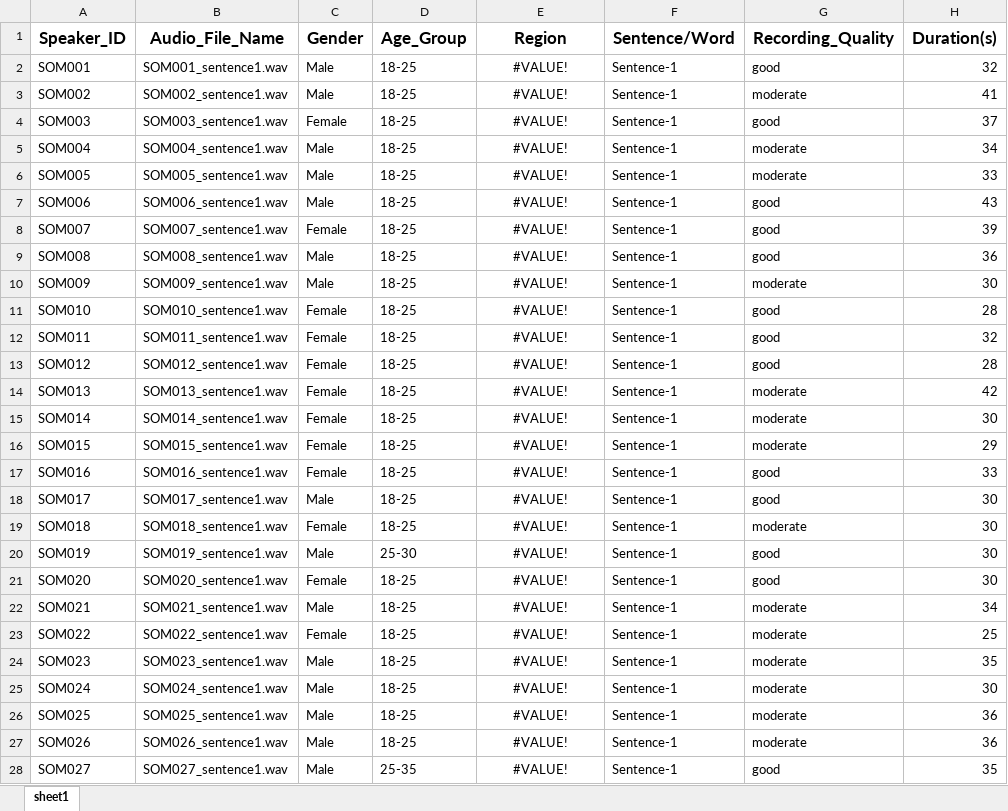
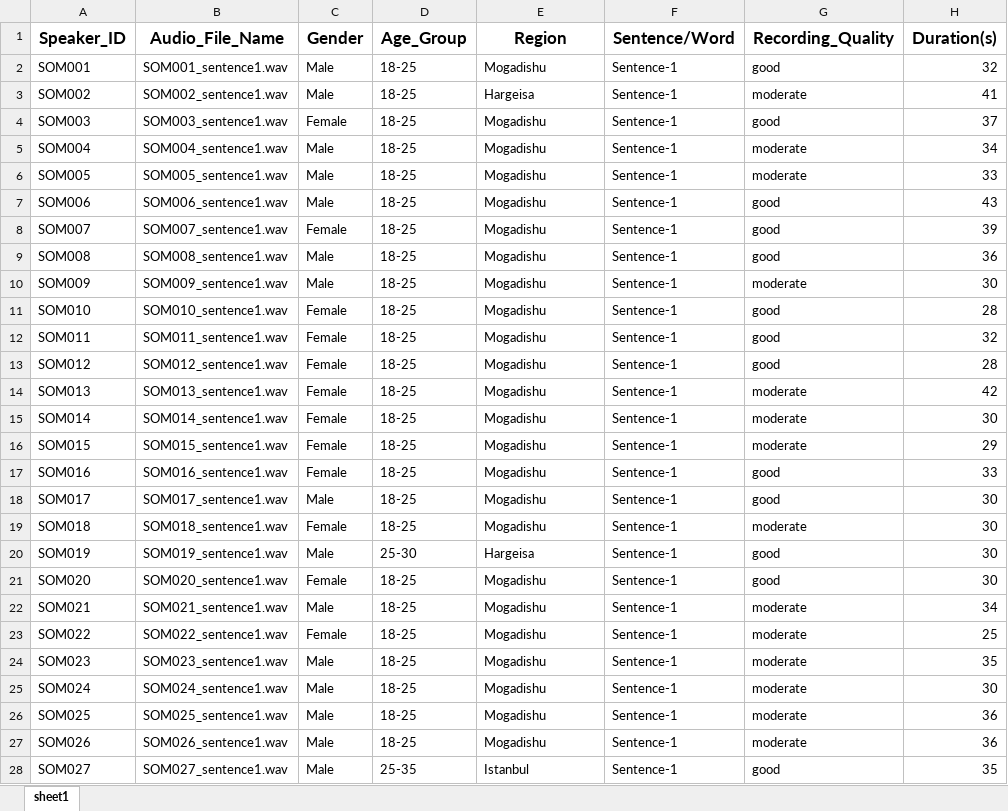
Before and after one commit to Jeylani-2526/SomaliAccentDB, an Excel workbook: Metadata/Somali_Accent_DB_Metadata.xlsx, sheet sheet1, drawn as a sheet; only a part is shown; values as stored, in another font and other column widths than the file's, no borders; the diff covers the shown part only; the diff names each change by its address in the sheet, - before the commit and + after, or states it on an @@ line.

Commit message:
somali_accent_DB got modified

```diff
--- a/Metadata/Somali_Accent_DB_Metadata.xlsx (sheet sheet1)
+++ b/Metadata/Somali_Accent_DB_Metadata.xlsx (sheet sheet1)
-E2 (Region): #VALUE!
+E2 (Region): Mogadishu
-E2:E28 alignment: center
+E2:E28 alignment: left
-E3 (Region): #VALUE!
+E3 (Region): Hargeisa
-E4:E19 (Region): #VALUE!
+E4:E19 (Region): Mogadishu
-E20 (Region): #VALUE!
+E20 (Region): Hargeisa
-E21:E27 (Region): #VALUE!
+E21:E27 (Region): Mogadishu
-E28 (Region): #VALUE!
+E28 (Region): Istanbul
```
Also changed, not shown: 173 edited cells and cell formats elsewhere in this sheet.
